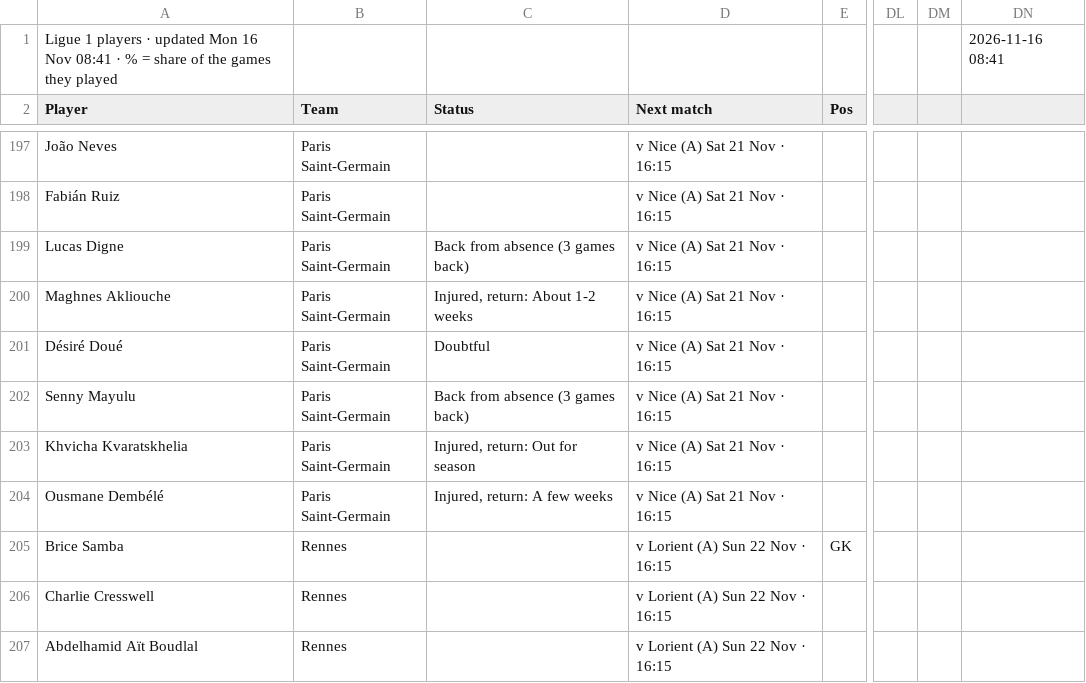
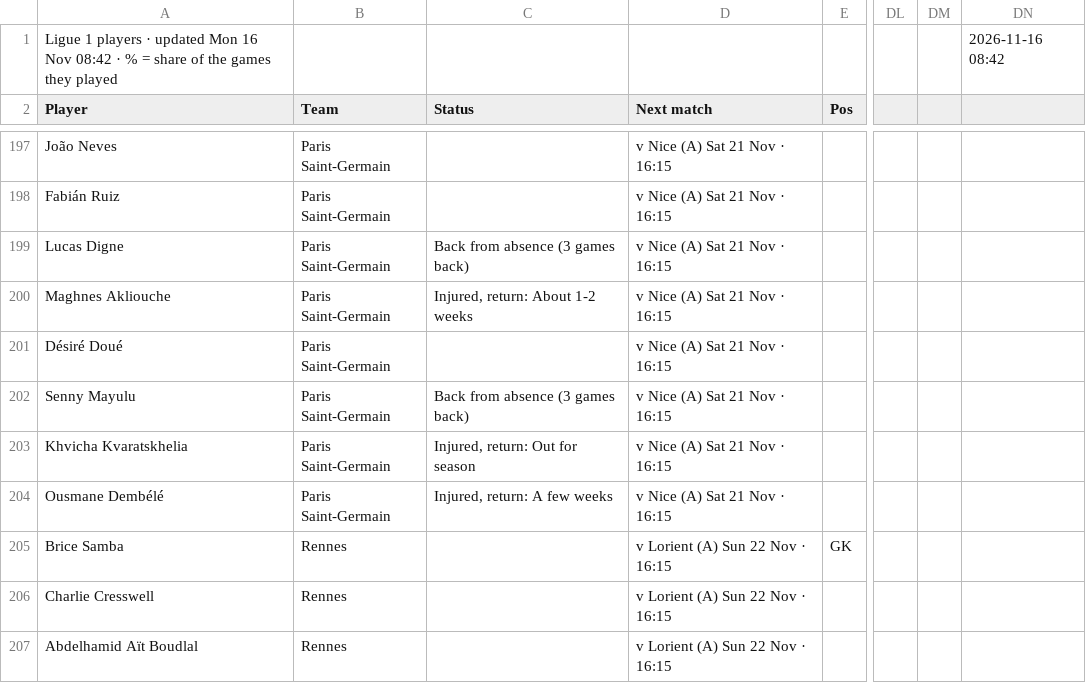
Before and after one commit to 7wilite7/Football-Stats, a CSV file: out/LIGUE1_players.csv, drawn as a sheet; only a part is shown, gaps mark what is left out; the diff names each change by its address in the sheet, - before the commit and + after, or states it on an @@ line.

Commit message:
update LIGUE1

```diff
--- a/out/LIGUE1_players.csv
+++ b/out/LIGUE1_players.csv
-A1 (Player): …16 Nov 08:41 · %…
+A1 (Player): …16 Nov 08:42 · %…
-DN1: 2026-11-16 08:41
+DN1: 2026-11-16 08:42
-C201 (Status): Doubtful
+C201 (Status): (empty)
```
Also changed, not shown: out/ALL_PICKS.csv, out/BUNDESLIGA_players.csv, 36 other files.
